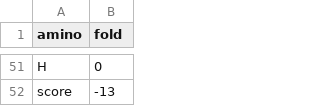
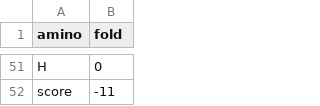
Before and after one commit to lesliewu0506/Helix-Hunters, a CSV file: data/protein_random_folds/8/output.csv, drawn as a sheet; only a part is shown, gaps mark what is left out; the diff covers the shown part only; the diff names each change by its address in the sheet, - before the commit and + after, or states it on an @@ line.

Commit message:
Enhance Greedy algorithm to save histogram data and improve score tracking.

```diff
--- a/data/protein_random_folds/8/output.csv
+++ b/data/protein_random_folds/8/output.csv
-B52 (fold): -13
+B52 (fold): -11
```
Also changed, not shown: 9 added rows, 9 removed rows, 32 moved rows and 1 edited cell elsewhere in this file, 3 other files.
